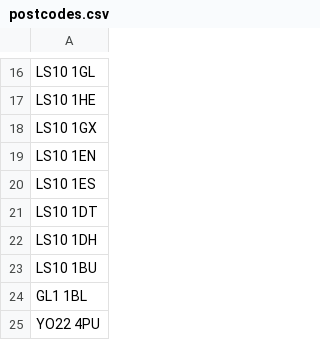
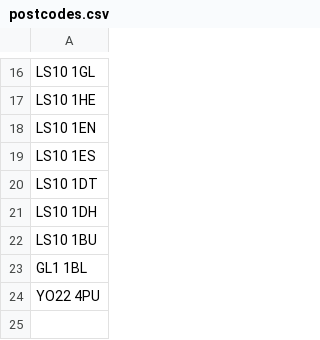
Before and after one commit to hmcts/et-performance, a CSV file: build/resources/gatling/postcodes.csv, drawn as a sheet; only a part is shown, gaps mark what is left out.

```diff
--- a/build/resources/gatling/postcodes.csv
+++ b/build/resources/gatling/postcodes.csv
@@ -17,3 +17,2 @@ LS10 1GL
 LS10 1HE
-LS10 1GX
 LS10 1EN
```
Also changed, not shown: src/gatling/resources/postcodes.csv, 15 other files.
